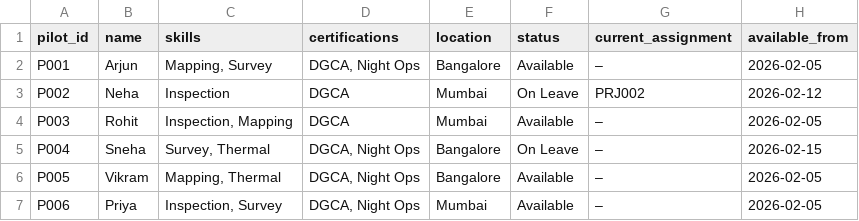
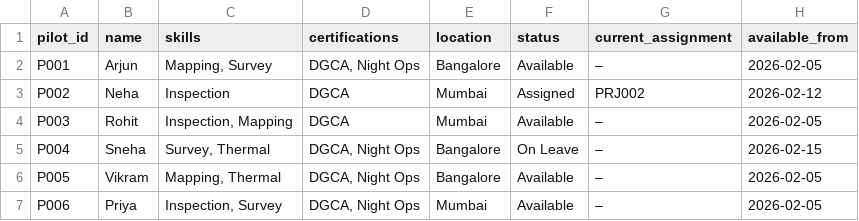
Before and after one commit to THManoj/skylark_drones-assignment, a CSV file: pilot_roster.csv, drawn as a sheet.

Commit message:
Fix: Keep assignment when marking On Leave to trigger conflict detection

```diff
--- a/pilot_roster.csv
+++ b/pilot_roster.csv
@@ -2,3 +2,3 @@ pilot_id,name,skills,certifications,location,status,current_assignment,available
 P001,Arjun,"Mapping, Survey","DGCA, Night Ops",Bangalore,Available,–,2026-02-05
-P002,Neha,Inspection,DGCA,Mumbai,On Leave,PRJ002,2026-02-12
+P002,Neha,Inspection,DGCA,Mumbai,Assigned,PRJ002,2026-02-12
 P003,Rohit,"Inspection, Mapping",DGCA,Mumbai,Available,–,2026-02-05
```
Also changed, not shown: 2 other files.
